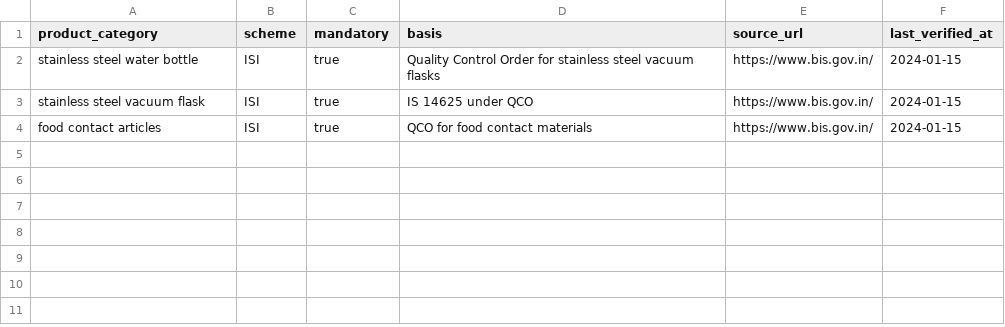
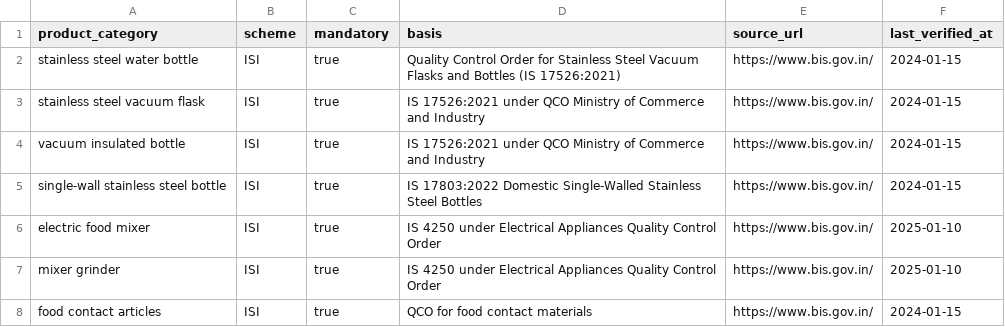
Before and after one commit to Editorhacker/bis-sahayak, a CSV file: backend/data/seed/scheme_rules.csv, drawn as a sheet.

```diff
--- a/backend/data/seed/scheme_rules.csv
+++ b/backend/data/seed/scheme_rules.csv
@@ -1,4 +1,8 @@
 product_category,scheme,mandatory,basis,source_url,last_verified_at
-stainless steel water bottle,ISI,true,Quality Control Order for stainless steel vacuum flasks,https://www.bis.gov.in/,2024-01-15
-stainless steel vacuum flask,ISI,true,IS 14625 under QCO,https://www.bis.gov.in/,2024-01-15
+stainless steel water bottle,ISI,true,Quality Control Order for Stainless Steel Vacuum Flasks and Bottles (IS 17526:2021),https://www.bis.gov.in/,2024-01-15
+stainless steel vacuum flask,ISI,true,IS 17526:2021 under QCO Ministry of Commerce and Industry,https://www.bis.gov.in/,2024-01-15
+vacuum insulated bottle,ISI,true,IS 17526:2021 under QCO Ministry of Commerce and Industry,https://www.bis.gov.in/,2024-01-15
+single-wall stainless steel bottle,ISI,true,IS 17803:2022 Domestic Single-Walled Stainless Steel Bottles,https://www.bis.gov.in/,2024-01-15
+electric food mixer,ISI,true,IS 4250 under Electrical Appliances Quality Control Order,https://www.bis.gov.in/,2025-01-10
+mixer grinder,ISI,true,IS 4250 under Electrical Appliances Quality Control Order,https://www.bis.gov.in/,2025-01-10
 food contact articles,ISI,true,QCO for food contact materials,https://www.bis.gov.in/,2024-01-15
```
Also changed, not shown: 15 other files.
